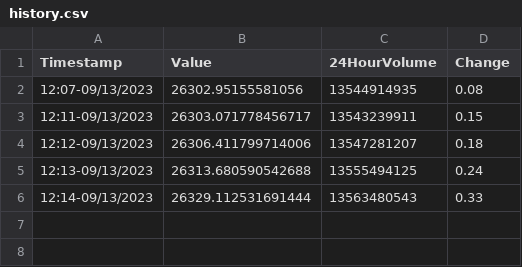
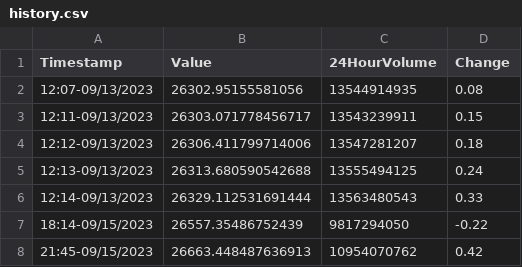
Before and after one commit to shighton/DiamondEyes, a CSV file: history.csv, drawn as a sheet; the diff names each change by its address in the sheet, - before the commit and + after, or states it on an @@ line.

Commit message:
Using agent from github on bitcoin dataset

```diff
--- a/history.csv
+++ b/history.csv
+row 7: 18:14-09/15/2023 | 26557.35486752439 | 9817294050 | -0.22
+row 8: 21:45-09/15/2023 | 26663.448487636913 | 10954070762 | 0.42
```
Also changed, not shown: 2 other files.
